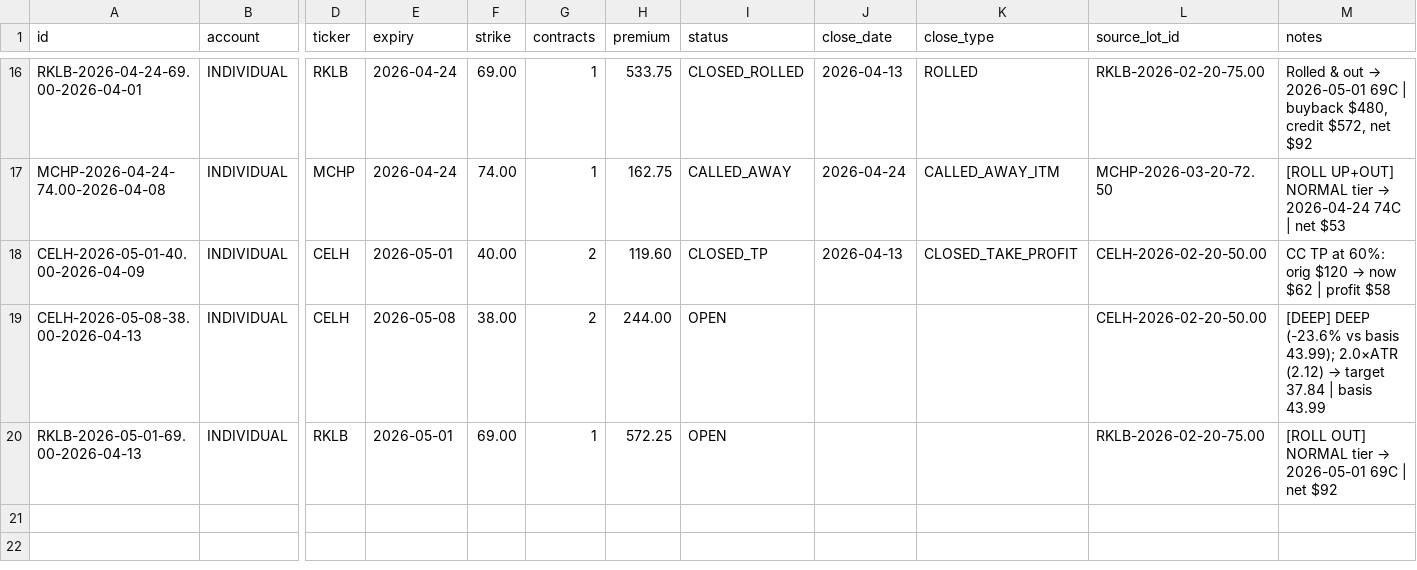
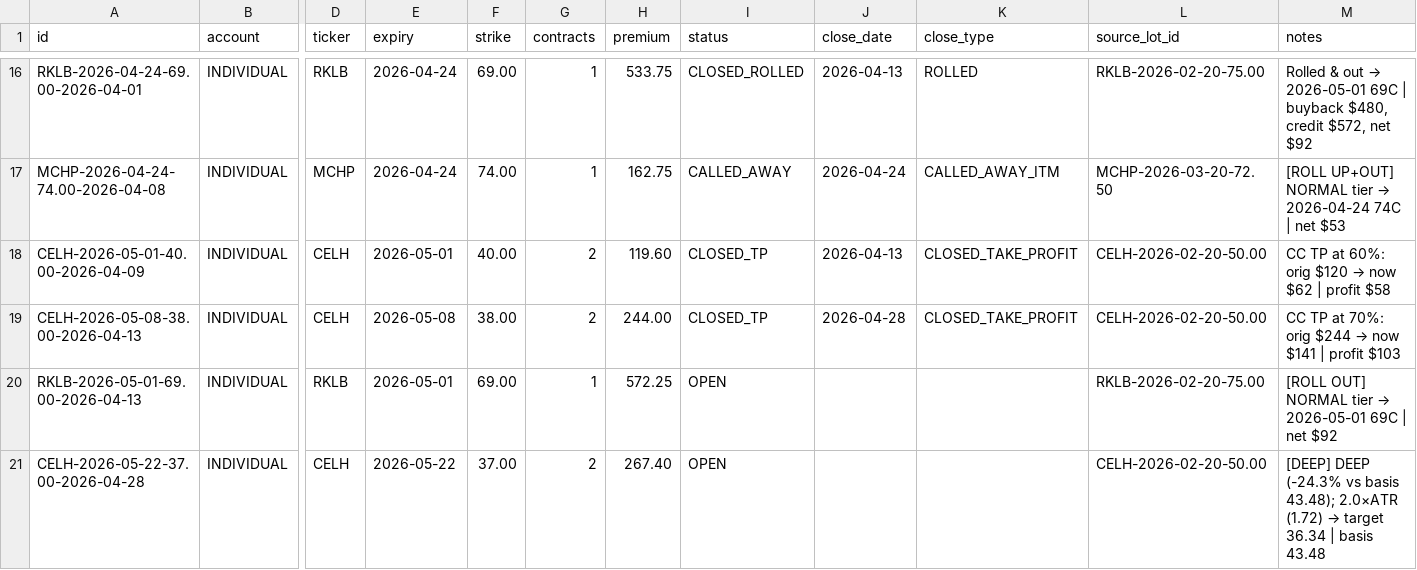
Before and after one commit to SimosProjects/Trading-Screener, a CSV file: cc_positions.csv, drawn as a sheet; only a part is shown, gaps mark what is left out; rows hold the shown columns only; the diff names each change by its address in the sheet, - before the commit and + after, or states it on an @@ line.

```diff
--- a/cc_positions.csv
+++ b/cc_positions.csv
-I19 (status): OPEN
+I19 (status): CLOSED_TP
-J19 (close_date): (empty)
+J19 (close_date): 2026-04-28
-K19 (close_type): (empty)
+K19 (close_type): CLOSED_TAKE_PROFIT
@@ M19 (notes): [DEEP] DEEP (-23.6% vs basis 43.99); 2.0×ATR (2.12) → target 37.84 | basis 43.99 → CC TP at 70%: orig $244 → now $141 | profit $103 @@
+row 21: CELH-2026-05-22-37.00-2026-04-28 | INDIVIDUAL | CELH | 2026-05-22 | 37.00 | 2 | 267.40 | OPEN |  |  | CELH-2026-02-20-50.00 | [DEEP] DEEP (-24.3% vs basis 43.48); 2.0×ATR (1.72) → target 36.34 | basis 43.48
```
Also changed, not shown: retirement_positions.csv, wheel_events.csv, 2 other files.
